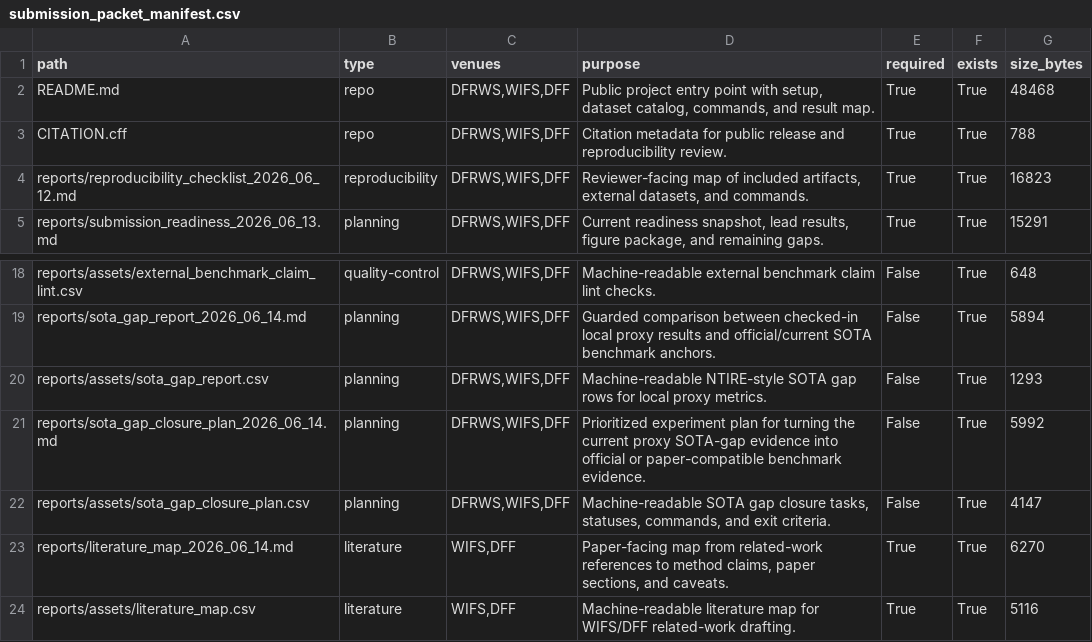
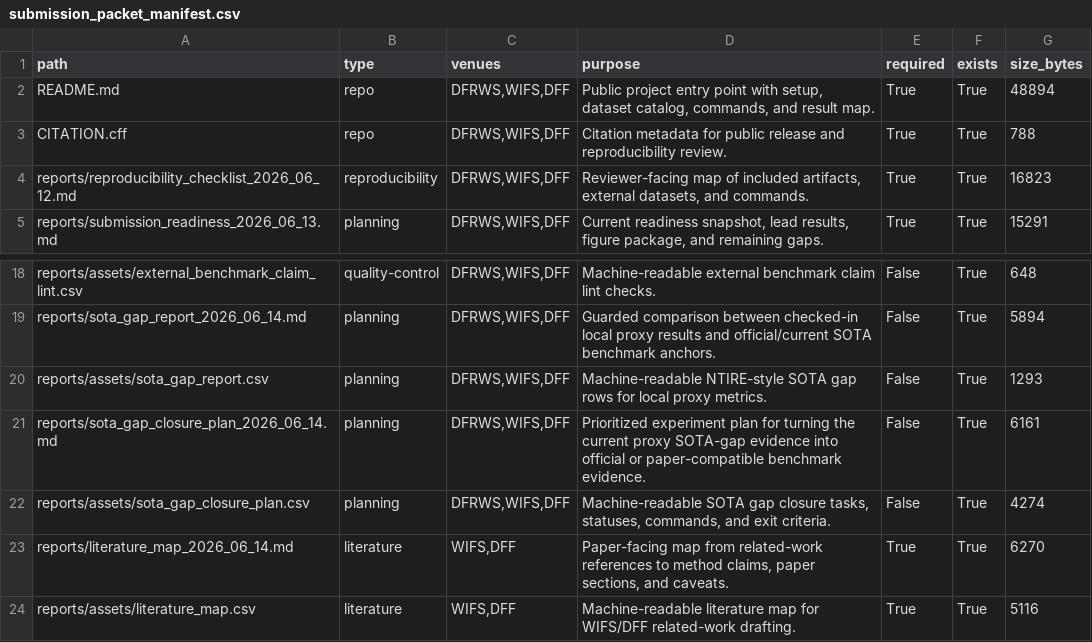
Before and after one commit to DrStrangel0ve/ai-image-forensics-comparison, a CSV file: reports/assets/submission_packet_manifest.csv, drawn as a sheet; only a part is shown, gaps mark what is left out.

```diff
--- a/reports/assets/submission_packet_manifest.csv
+++ b/reports/assets/submission_packet_manifest.csv
@@ -1,3 +1,3 @@
 path,type,venues,purpose,required,exists,size_bytes
-README.md,repo,"DFRWS,WIFS,DFF","Public project entry point with setup, dataset catalog, commands, and result map.",True,True,48468
+README.md,repo,"DFRWS,WIFS,DFF","Public project entry point with setup, dataset catalog, commands, and result map.",True,True,48894
 CITATION.cff,repo,"DFRWS,WIFS,DFF",Citation metadata for public release and reproducibility review.,True,True,788
@@ -20,4 +20,4 @@ reports/sota_gap_report_2026_06_14.md,planning,"DFRWS,WIFS,DFF",Guarded comparis
 reports/assets/sota_gap_report.csv,planning,"DFRWS,WIFS,DFF",Machine-readable NTIRE-style SOTA gap rows for local proxy metrics.,False,True,1293
-reports/sota_gap_closure_plan_2026_06_14.md,planning,"DFRWS,WIFS,DFF",Prioritized experiment plan for turning the current proxy SOTA-gap evidence into official or paper-compatible benchmark evidence.,False,True,5992
-reports/assets/sota_gap_closure_plan.csv,planning,"DFRWS,WIFS,DFF","Machine-readable SOTA gap closure tasks, statuses, commands, and exit criteria.",False,True,4147
+reports/sota_gap_closure_plan_2026_06_14.md,planning,"DFRWS,WIFS,DFF",Prioritized experiment plan for turning the current proxy SOTA-gap evidence into official or paper-compatible benchmark evidence.,False,True,6161
+reports/assets/sota_gap_closure_plan.csv,planning,"DFRWS,WIFS,DFF","Machine-readable SOTA gap closure tasks, statuses, commands, and exit criteria.",False,True,4274
 reports/literature_map_2026_06_14.md,literature,"WIFS,DFF","Paper-facing map from related-work references to method claims, paper sections, and caveats.",True,True,6270
```
Also changed, not shown: reports/assets/sota_gap_closure_plan.csv, 5 other files.
